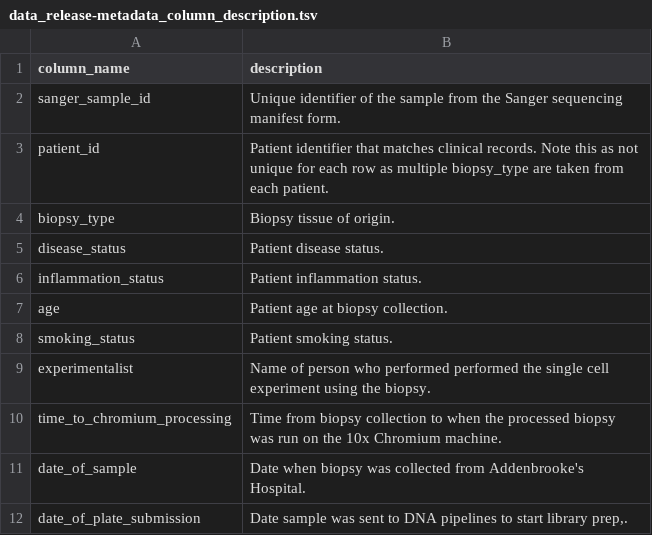
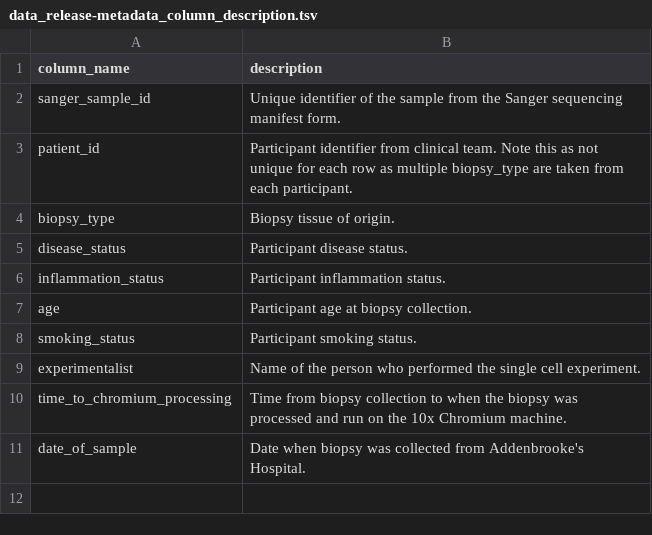
Before and after one commit to ckrilow/dev-ckrilow, a TSV file: studies/gut-freeze002/scripts/make_otar_data_release/example_input_files/data_release-metadata_column_description.tsv, drawn as a sheet; the diff names each change by its address in the sheet, - before the commit and + after, or states it on an @@ line.

```diff
--- a/studies/gut-freeze002/scripts/make_otar_data_release/example_input_files/data_release-metadata_column_description.tsv
+++ b/studies/gut-freeze002/scripts/make_otar_data_release/example_input_files/data_release-metadata_column_description.tsv
-B3 (description): Patient identifier that matches clinical records. Note this as not unique for each row as multiple biopsy_type are taken from each patient.
+B3 (description): Participant identifier from clinical team. Note this as not unique for each row as multiple biopsy_type are taken from each participant.
-B5 (description): Patient disease status.
+B5 (description): Participant disease status.
-B6 (description): Patient inflammation status.
+B6 (description): Participant inflammation status.
-B7 (description): Patient age at biopsy collection.
+B7 (description): Participant age at biopsy collection.
-B8 (description): Patient smoking status.
+B8 (description): Participant smoking status.
-B9 (description): Name of person who performed performed the single cell experiment using the biopsy.
+B9 (description): Name of the person who performed the single cell experiment.
-B10 (description): …when the processed biopsy was run on…
+B10 (description): …when the biopsy was processed and run on…
-row 12: date_of_plate_submission | Date sample was sent to DNA pipelines to start library prep,.
```
Also changed, not shown: studies/gut-freeze002/scripts/make_otar_data_release/example_input_files/file_paths_10x.tsv, 3 other files.
